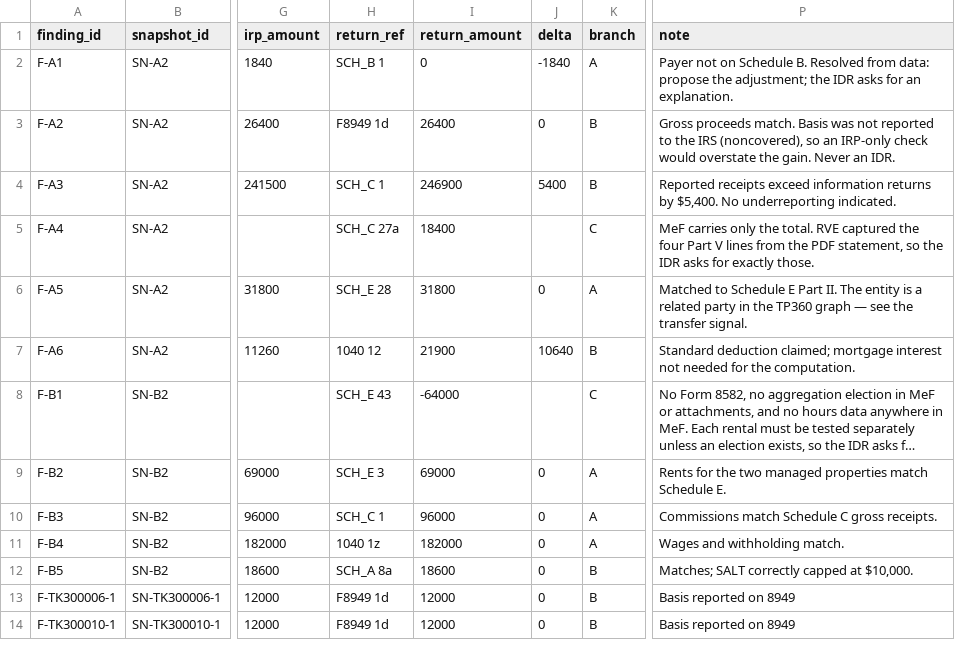
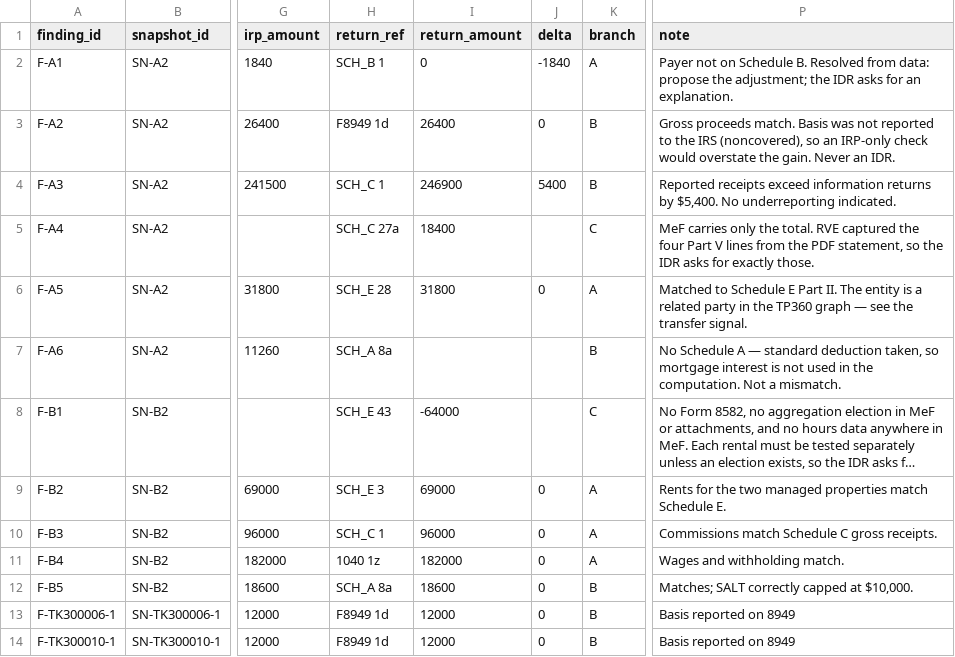
Before and after one commit to SeaGal1964/passport_poc_kit, a CSV file: tp360/data/tp_rri_finding.csv, drawn as a sheet; only a part is shown, gaps mark what is left out; long unchanged cells end in …; the diff names each change by its address in the sheet, - before the commit and + after, or states it on an @@ line.

```diff
--- a/tp360/data/tp_rri_finding.csv
+++ b/tp360/data/tp_rri_finding.csv
-H7 (return_ref): 1040 12
+H7 (return_ref): SCH_A 8a
-I7 (return_amount): 21900
+I7 (return_amount): (empty)
-J7 (delta): 10640
+J7 (delta): (empty)
-P7 (note): Standard deduction claimed; mortgage interest not needed for the computation.
+P7 (note): No Schedule A — standard deduction taken, so mortgage interest is not used in the computation. Not a mismatch.
```
Also changed, not shown: 11 other files.
